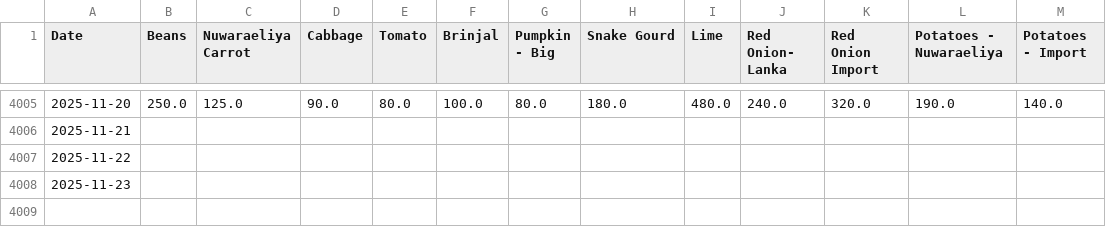
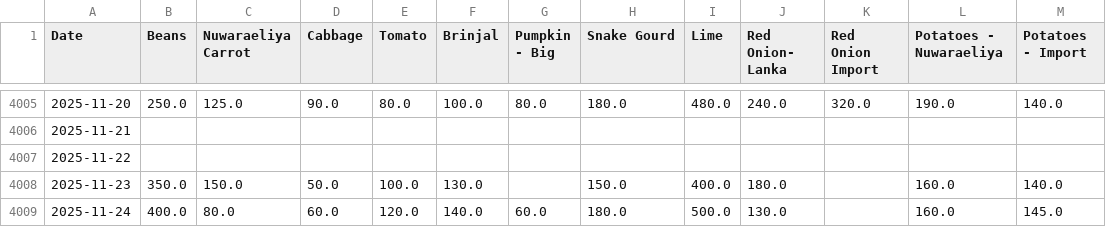
Before and after one commit to yohan2001colombo/Updater, a CSV file: dambulla_daily.csv, drawn as a sheet; only a part is shown, gaps mark what is left out.

Commit message:
Update daily data

```diff
--- a/dambulla_daily.csv
+++ b/dambulla_daily.csv
@@ -4007,2 +4007,3 @@ Date,Beans,Nuwaraeliya Carrot,Cabbage,Tomato,Brinjal,Pumpkin - Big,Snake Gourd,L
 2025-11-22,,,,,,,,,,,,
-2025-11-23,,,,,,,,,,,,
+2025-11-23,350.0,150.0,50.0,100.0,130.0,,150.0,400.0,180.0,,160.0,140.0
+2025-11-24,400.0,80.0,60.0,120.0,140.0,60.0,180.0,500.0,130.0,,160.0,145.0
```
Also changed, not shown: 1 other file.
